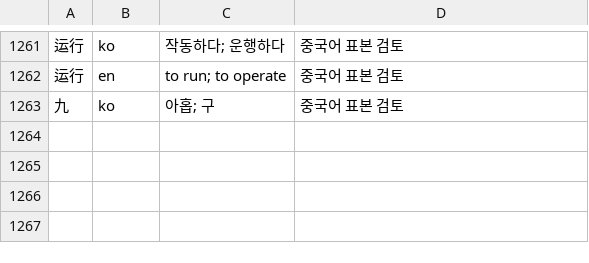
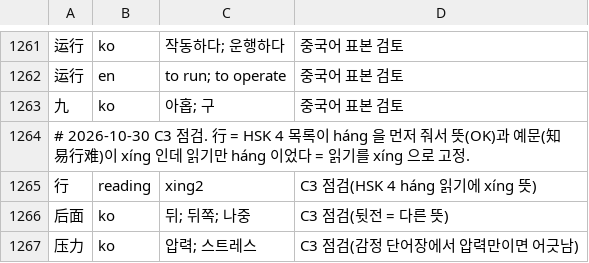
Before and after one commit to jayjodev/saybit-data, a TSV file: Tools/pack_overrides/zh.tsv, drawn as a sheet; only a part is shown, gaps mark what is left out; the diff names each change by its address in the sheet, - before the commit and + after, or states it on an @@ line.

```diff
--- a/Tools/pack_overrides/zh.tsv
+++ b/Tools/pack_overrides/zh.tsv
+row 1264: # 2026-10-30 C3 점검. 行 = HSK 4 목록이 háng 을 먼저 줘서 뜻(OK)과 예문(知易行难)이 xíng 인데 읽기만 háng 이었다 = 읽기를 xíng 으로 고정.
+row 1265: 行 | reading | xing2 | C3 점검(HSK 4 háng 읽기에 xíng 뜻)
+row 1266: 后面 | ko | 뒤; 뒤쪽; 나중 | C3 점검(뒷전 = 다른 뜻)
+row 1267: 压力 | ko | 압력; 스트레스 | C3 점검(감정 단어장에서 압력만이면 어긋남)
```
Also changed, not shown: Tools/pack_overrides/en.tsv, Tools/pack_overrides/ja.tsv, 48 other files.
